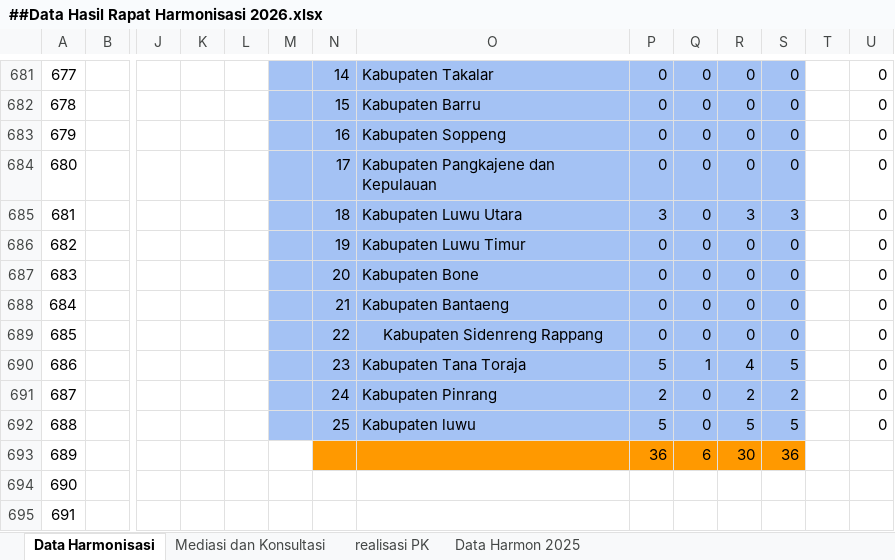
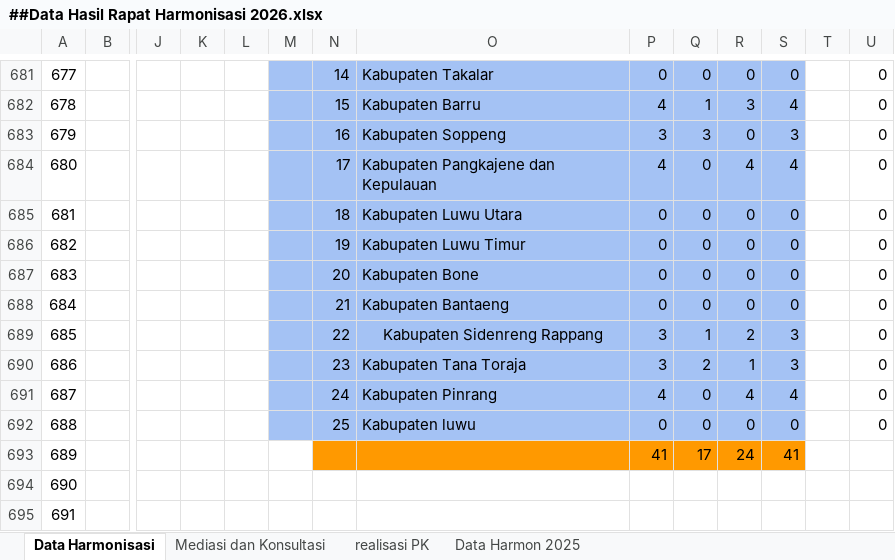
Before and after one commit to randimursalim/Rekapitulasi_Berita_Kanwil_Kemenkum_Sulsel_Backend, an Excel workbook: ##Data Hasil Rapat Harmonisasi 2026.xlsx, sheet Data Harmonisasi, drawn as a sheet; only a part is shown, gaps mark what is left out; values as stored, in another font and other column widths than the file's, no borders; removed rows and columns are numbered as before the commit, all else as after; rows hold the shown columns only; the diff covers the shown part only; the diff names each change by its address in the sheet, - before the commit and + after, or states it on an @@ line.

```diff
--- a/##Data Hasil Rapat Harmonisasi 2026.xlsx (sheet Data Harmonisasi)
+++ b/##Data Hasil Rapat Harmonisasi 2026.xlsx (sheet Data Harmonisasi)
-P682: 0
+P682: 4
-Q682: 0
+Q682: 1
-R682: 0
+R682: 3
-S682: 0
+S682: 4
-P683: 0
+P683: 3
-Q683: 0
+Q683: 3
-S683: 0
+S683: 3
-P684: 0
+P684: 4
-R684: 0
+R684: 4
-S684: 0
+S684: 4
-P685: 3
+P685: 0
-R685: 3
+R685: 0
-S685: 3
+S685: 0
-P689: 0
+P689: 3
-Q689: 0
+Q689: 1
-R689: 0
+R689: 2
-S689: 0
+S689: 3
-P690: 5
+P690: 3
-Q690: 1
+Q690: 2
-R690: 4
+R690: 1
-S690: 5
+S690: 3
-P691: 2
+P691: 4
-R691: 2
+R691: 4
-S691: 2
+S691: 4
-P692: 5
+P692: 0
-R692: 5
+R692: 0
-S692: 5
+S692: 0
-row 693: 689 |  |  |  |  |  |  |  | 36 | 6 | 30 | 36
+row 693: 689 |  |  |  |  |  |  |  | 41 | 17 | 24 | 41
```
Also changed, not shown: other rows of this sheet, sheet realisasi PK, sheet Mediasi dan Konsultasi, sheet Data Harmon 2025, formulas that keep their value, 32 other files.
